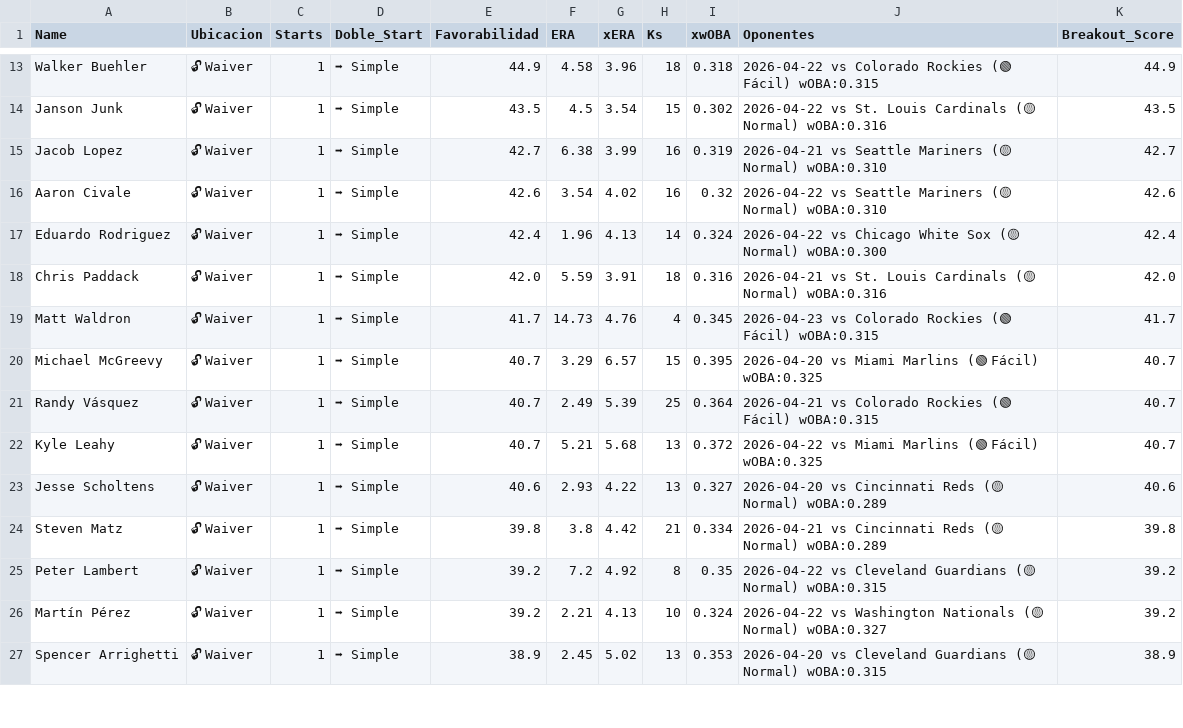
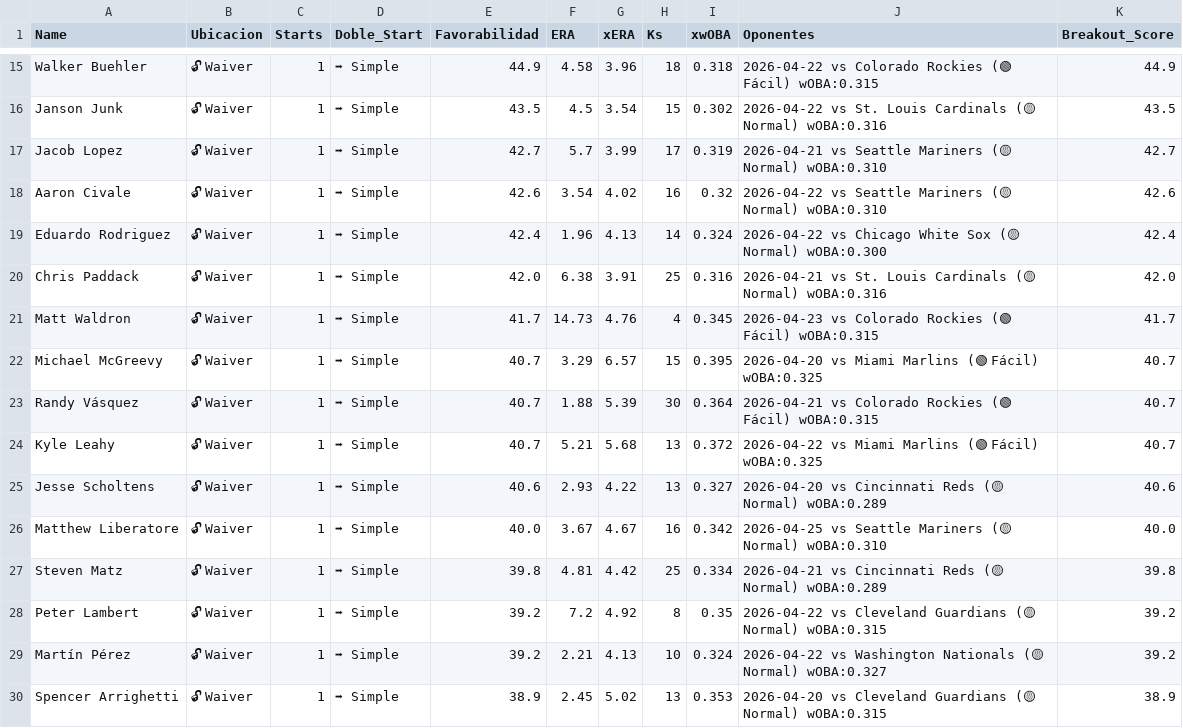
Before and after one commit to mandeldlc/fantasy-baseball-model, a CSV file: data/schedule_waivers_sp.csv, drawn as a sheet; only a part is shown, gaps mark what is left out; addresses are those after the commit; the diff covers the shown part only; the diff names each change by its address in the sheet, - before the commit and + after, or states it on an @@ line.

```diff
--- a/data/schedule_waivers_sp.csv
+++ b/data/schedule_waivers_sp.csv
-F17 (ERA): 6.38
+F17 (ERA): 5.7
-H17 (Ks): 16
+H17 (Ks): 17
-F20 (ERA): 5.59
+F20 (ERA): 6.38
-H20 (Ks): 18
+H20 (Ks): 25
-F23 (ERA): 2.49
+F23 (ERA): 1.88
-H23 (Ks): 25
+H23 (Ks): 30
+row 26: Matthew Liberatore | 🔓 Waiver | 1 | ➡ Simple | 40.0 | 3.67 | 4.67 | 16 | 0.342 | 2026-04-25 vs Seattle Mariners (🟡 Normal) wOBA:0.310 | 40.0
-F27 (ERA): 3.8
+F27 (ERA): 4.81
-H27 (Ks): 21
+H27 (Ks): 25
```
Also changed, not shown: 8 added rows and 18 edited cells elsewhere in this file, data/alertas_explosion_pit.csv, data/schedule_universo.csv, 26 other files.
